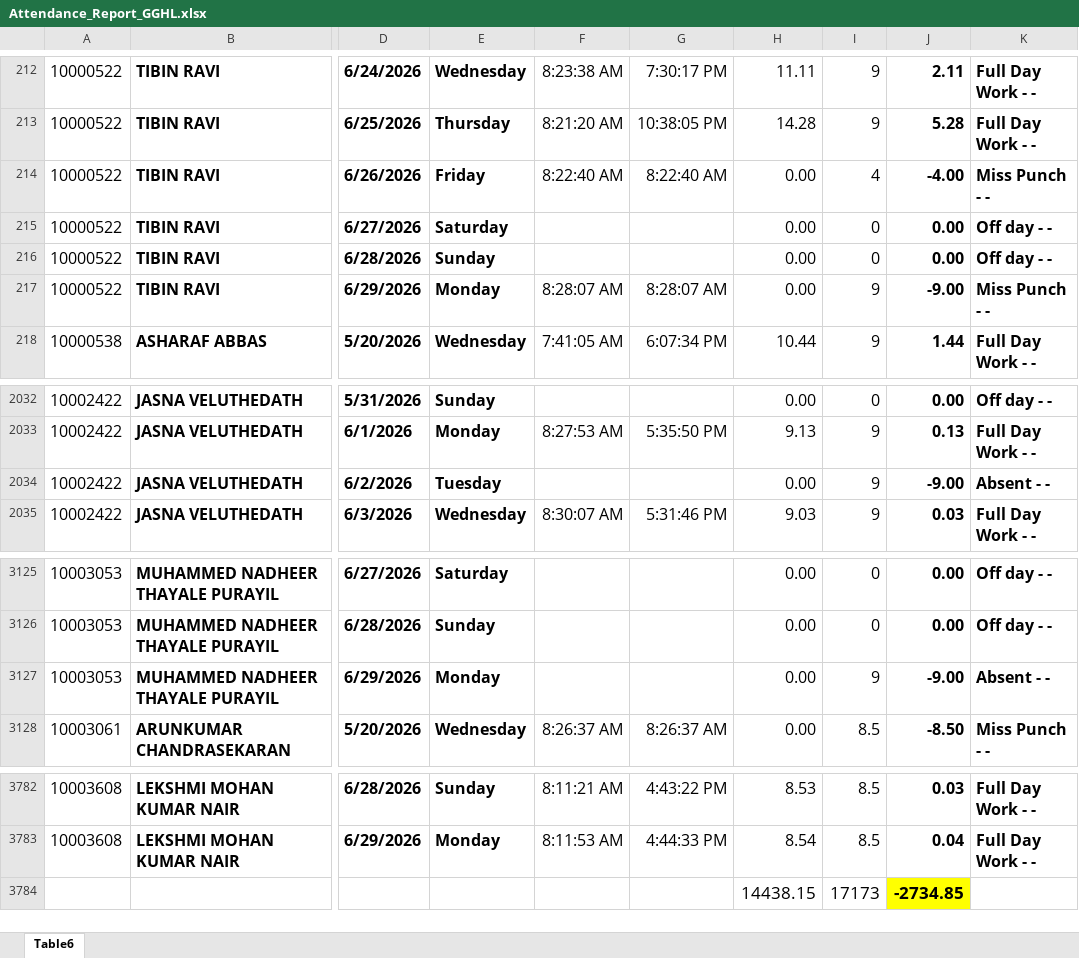
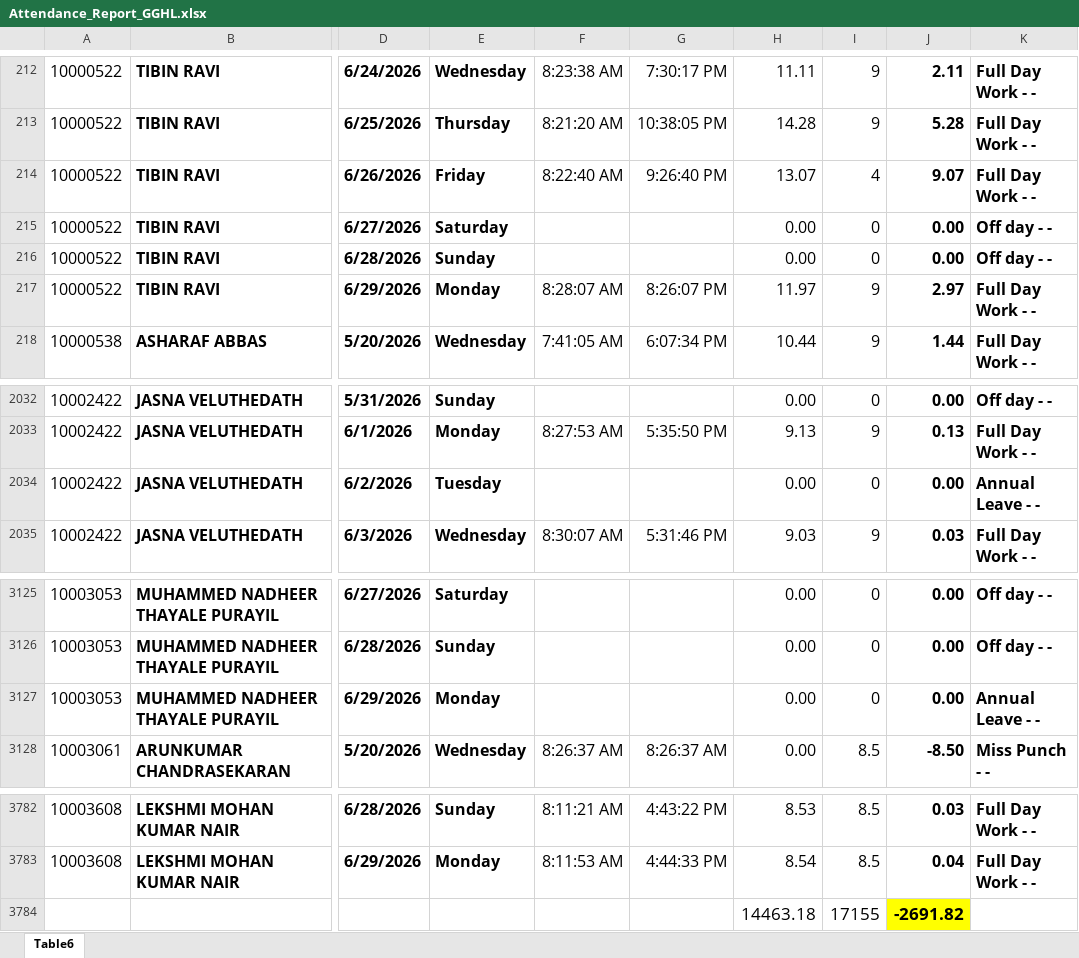
Before and after one commit to pranavthzg/gghl-attendance, an Excel workbook: Attendance_Report_GGHL.xlsx, sheet Table6, drawn as a sheet; only a part is shown, gaps mark what is left out; values as stored, in another font and other column widths than the file's, no borders; charts and pictures and conditional formats and table styles not drawn; removed rows and columns are numbered as before the commit, all else as after; rows hold the shown columns only; the diff names each change by its address in the sheet, - before the commit and + after, or states it on an @@ line.

Commit message:
Add files via upload

```diff
--- a/Attendance_Report_GGHL.xlsx (sheet Table6)
+++ b/Attendance_Report_GGHL.xlsx (sheet Table6)
-G214: 8:22:40 AM
+G214: 9:26:40 PM
-H214: 0.00
+H214: 13.07
-J214: -4.00
+J214: 9.07
-K214: Miss Punch - -
+K214: Full Day Work - -
-G217: 8:28:07 AM
+G217: 8:26:07 PM
-H217: 0.00
+H217: 11.97
-J217: -9.00
+J217: 2.97
-K217: Miss Punch - -
+K217: Full Day Work - -
-I2034: 9
+I2034: 0
-J2034: -9.00
+J2034: 0.00
-K2034: Absent - -
+K2034: Annual Leave - -
-I3127: 9
+I3127: 0
-J3127: -9.00
+J3127: 0.00
-K3127: Absent - -
+K3127: Annual Leave - -
-row 3784:  |  |  |  |  |  | 14438.15 | 17173 | -2734.85
+row 3784:  |  |  |  |  |  | 14463.18 | 17155 | -2691.82
```
